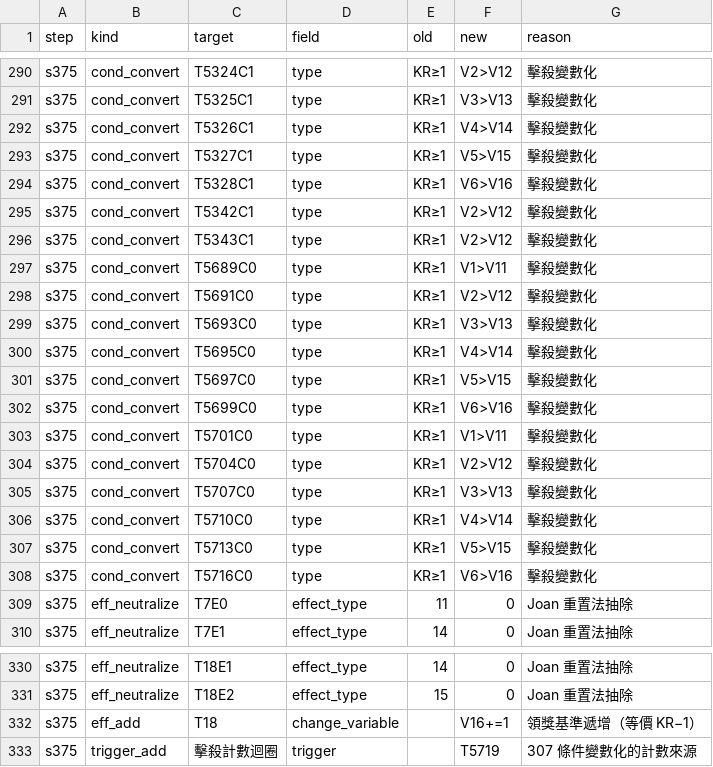
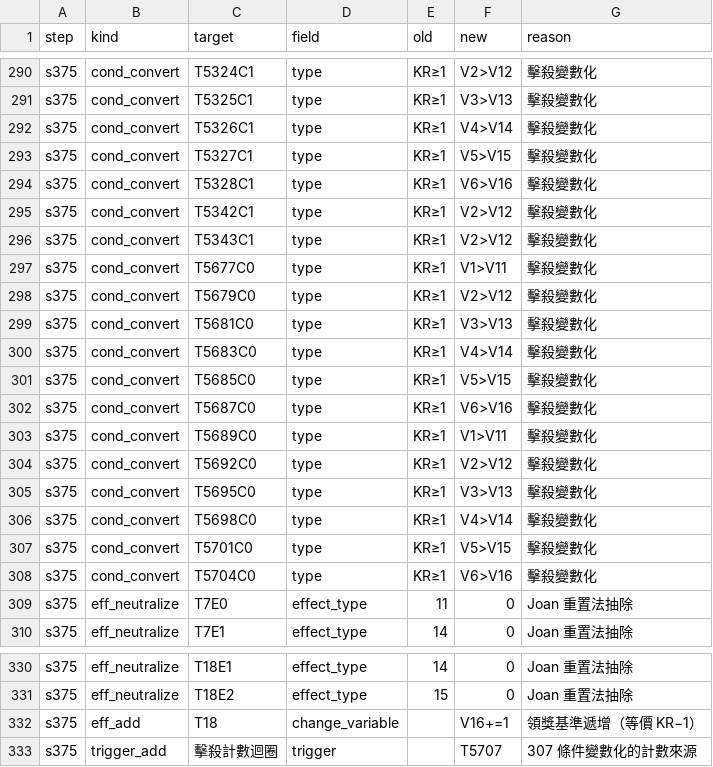
Before and after one commit to webrsb/Heroes-of-Gu-Long-AOE2-DE, a TSV file: src/合併/logs/375_擊殺獎勵變數化.tsv, drawn as a sheet; only a part is shown, gaps mark what is left out.

```diff
--- a/src/合併/logs/375_擊殺獎勵變數化.tsv
+++ b/src/合併/logs/375_擊殺獎勵變數化.tsv
@@ -296,14 +296,14 @@ s375	cond_convert	T5342C1	type	KR≥1	V2>V12	擊殺變數化
 s375	cond_convert	T5343C1	type	KR≥1	V2>V12	擊殺變數化
+s375	cond_convert	T5677C0	type	KR≥1	V1>V11	擊殺變數化
+s375	cond_convert	T5679C0	type	KR≥1	V2>V12	擊殺變數化
+s375	cond_convert	T5681C0	type	KR≥1	V3>V13	擊殺變數化
+s375	cond_convert	T5683C0	type	KR≥1	V4>V14	擊殺變數化
+s375	cond_convert	T5685C0	type	KR≥1	V5>V15	擊殺變數化
+s375	cond_convert	T5687C0	type	KR≥1	V6>V16	擊殺變數化
 s375	cond_convert	T5689C0	type	KR≥1	V1>V11	擊殺變數化
-s375	cond_convert	T5691C0	type	KR≥1	V2>V12	擊殺變數化
-s375	cond_convert	T5693C0	type	KR≥1	V3>V13	擊殺變數化
-s375	cond_convert	T5695C0	type	KR≥1	V4>V14	擊殺變數化
-s375	cond_convert	T5697C0	type	KR≥1	V5>V15	擊殺變數化
-s375	cond_convert	T5699C0	type	KR≥1	V6>V16	擊殺變數化
-s375	cond_convert	T5701C0	type	KR≥1	V1>V11	擊殺變數化
-s375	cond_convert	T5704C0	type	KR≥1	V2>V12	擊殺變數化
-s375	cond_convert	T5707C0	type	KR≥1	V3>V13	擊殺變數化
-s375	cond_convert	T5710C0	type	KR≥1	V4>V14	擊殺變數化
-s375	cond_convert	T5713C0	type	KR≥1	V5>V15	擊殺變數化
-s375	cond_convert	T5716C0	type	KR≥1	V6>V16	擊殺變數化
+s375	cond_convert	T5692C0	type	KR≥1	V2>V12	擊殺變數化
+s375	cond_convert	T5695C0	type	KR≥1	V3>V13	擊殺變數化
+s375	cond_convert	T5698C0	type	KR≥1	V4>V14	擊殺變數化
+s375	cond_convert	T5701C0	type	KR≥1	V5>V15	擊殺變數化
+s375	cond_convert	T5704C0	type	KR≥1	V6>V16	擊殺變數化
 s375	eff_neutralize	T7E0	effect_type	11	0	Joan 重置法抽除
@@ -332,2 +332,2 @@ s375	eff_neutralize	T18E2	effect_type	15	0	Joan 重置法抽除
 s375	eff_add	T18	change_variable		V16+=1	領獎基準遞增（等價 KR−1）
-s375	trigger_add	擊殺計數迴圈	trigger		T5719	307 條件變數化的計數來源
+s375	trigger_add	擊殺計數迴圈	trigger		T5707	307 條件變數化的計數來源
```
Also changed, not shown: src/合併/logs/372_野怪獎勵補回.tsv, src/合併/logs/37_觸發定點修復.tsv, 12 other files.
